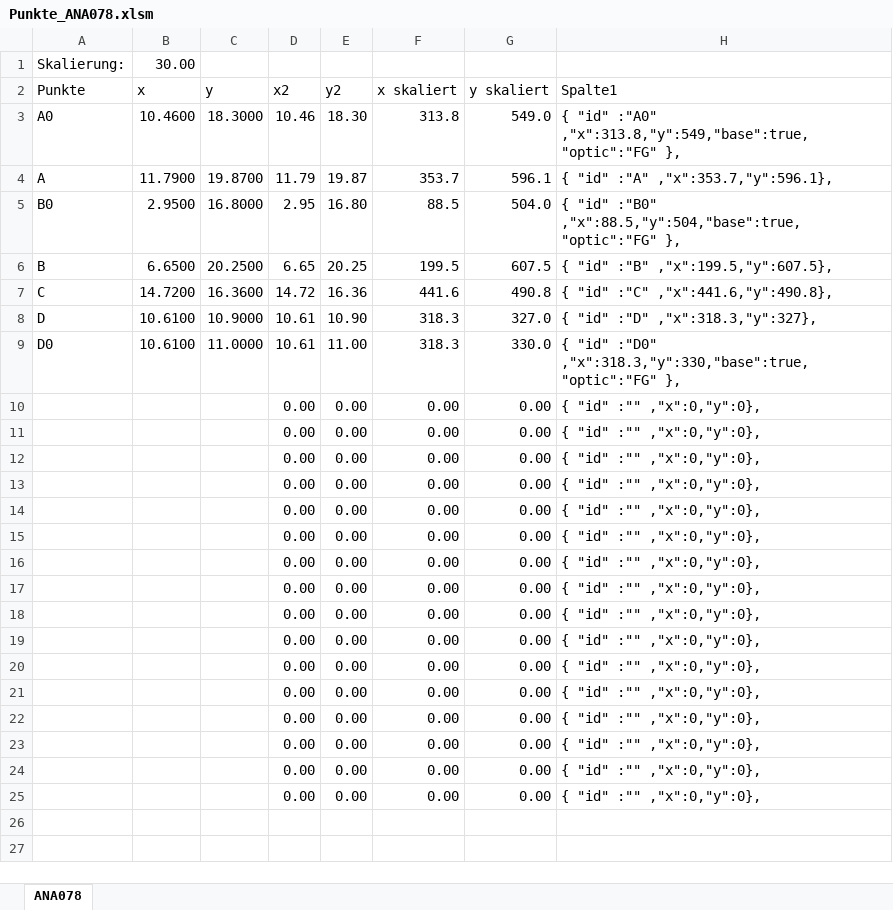
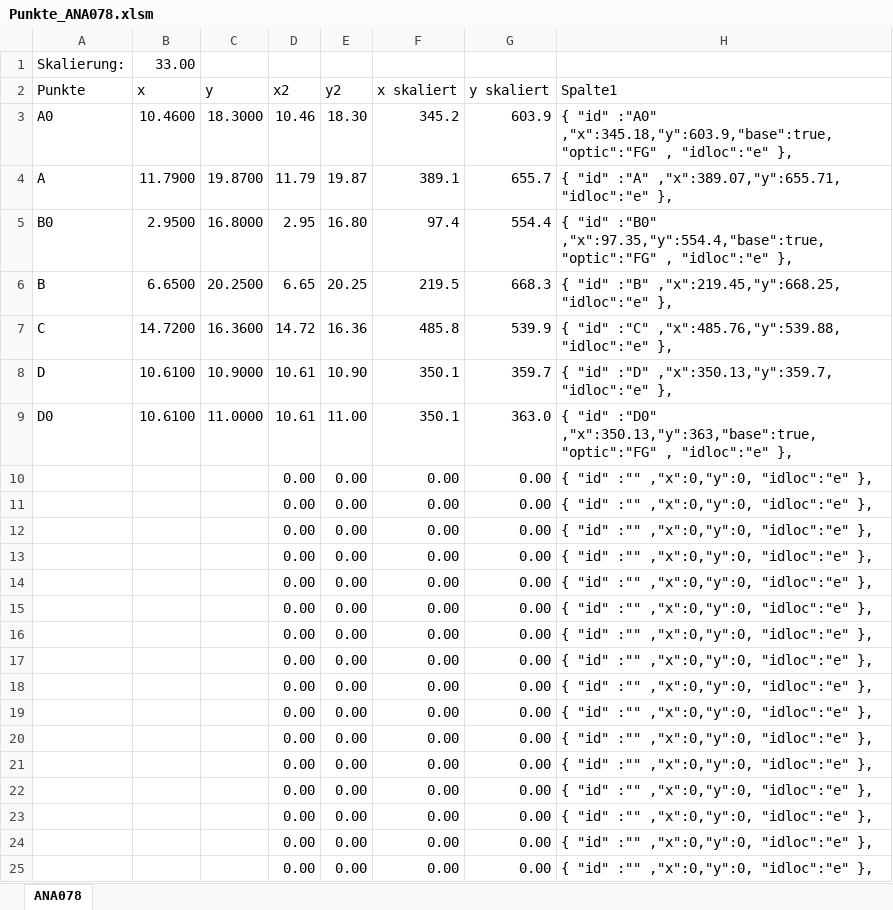
Before and after one commit to Pasquale19/mec2, an Excel workbook: Models/ErfurtGetriebe/Punkte_ANA078.xlsm, sheet ANA078, drawn as a sheet; values as stored, in another font and other column widths than the file's, no borders; table styles not drawn; the diff names each change by its address in the sheet, - before the commit and + after, or states it on an @@ line.

```diff
--- a/Models/ErfurtGetriebe/Punkte_ANA078.xlsm (sheet ANA078)
+++ b/Models/ErfurtGetriebe/Punkte_ANA078.xlsm (sheet ANA078)
-B1 (x): 30.00
+B1 (x): 33.00
-F3 (x skaliert): 313.8
+F3 (x skaliert): 345.2
-G3 (y skaliert): 549.0
+G3 (y skaliert): 603.9
-H3 (Spalte1): …"id" :"A0" ,"x":313.8,"y":549,"base":true, "optic":"FG" },
+H3 (Spalte1): …"id" :"A0" ,"x":345.18,"y":603.9,"base":true, "optic":"FG" , "idloc":"e" },
-F4 (x skaliert): 353.7
+F4 (x skaliert): 389.1
-G4 (y skaliert): 596.1
+G4 (y skaliert): 655.7
-H4 (Spalte1): { "id" :"A" ,"x":353.7,"y":596.1},
+H4 (Spalte1): { "id" :"A" ,"x":389.07,"y":655.71, "idloc":"e" },
-F5 (x skaliert): 88.5
+F5 (x skaliert): 97.4
-G5 (y skaliert): 504.0
+G5 (y skaliert): 554.4
-H5 (Spalte1): …"id" :"B0" ,"x":88.5,"y":504,"base":true, "optic":"FG" },
+H5 (Spalte1): …"id" :"B0" ,"x":97.35,"y":554.4,"base":true, "optic":"FG" , "idloc":"e" },
-F6 (x skaliert): 199.5
+F6 (x skaliert): 219.5
-G6 (y skaliert): 607.5
+G6 (y skaliert): 668.3
-H6 (Spalte1): { "id" :"B" ,"x":199.5,"y":607.5},
+H6 (Spalte1): { "id" :"B" ,"x":219.45,"y":668.25, "idloc":"e" },
-F7 (x skaliert): 441.6
+F7 (x skaliert): 485.8
-G7 (y skaliert): 490.8
+G7 (y skaliert): 539.9
-H7 (Spalte1): { "id" :"C" ,"x":441.6,"y":490.8},
+H7 (Spalte1): { "id" :"C" ,"x":485.76,"y":539.88, "idloc":"e" },
-F8:F9 (x skaliert): 318.3
+F8:F9 (x skaliert): 350.1
-G8 (y skaliert): 327.0
+G8 (y skaliert): 359.7
-H8 (Spalte1): { "id" :"D" ,"x":318.3,"y":327},
+H8 (Spalte1): { "id" :"D" ,"x":350.13,"y":359.7, "idloc":"e" },
-G9 (y skaliert): 330.0
+G9 (y skaliert): 363.0
-H9 (Spalte1): …"id" :"D0" ,"x":318.3,"y":330,"base":true, "optic":"FG" },
+H9 (Spalte1): …"id" :"D0" ,"x":350.13,"y":363,"base":true, "optic":"FG" , "idloc":"e" },
-H10:H25 (Spalte1): { "id" :"" ,"x":0,"y":0},
+H10:H25 (Spalte1): { "id" :"" ,"x":0,"y":0, "idloc":"e" },
```
Also changed, not shown: 12 other files.
